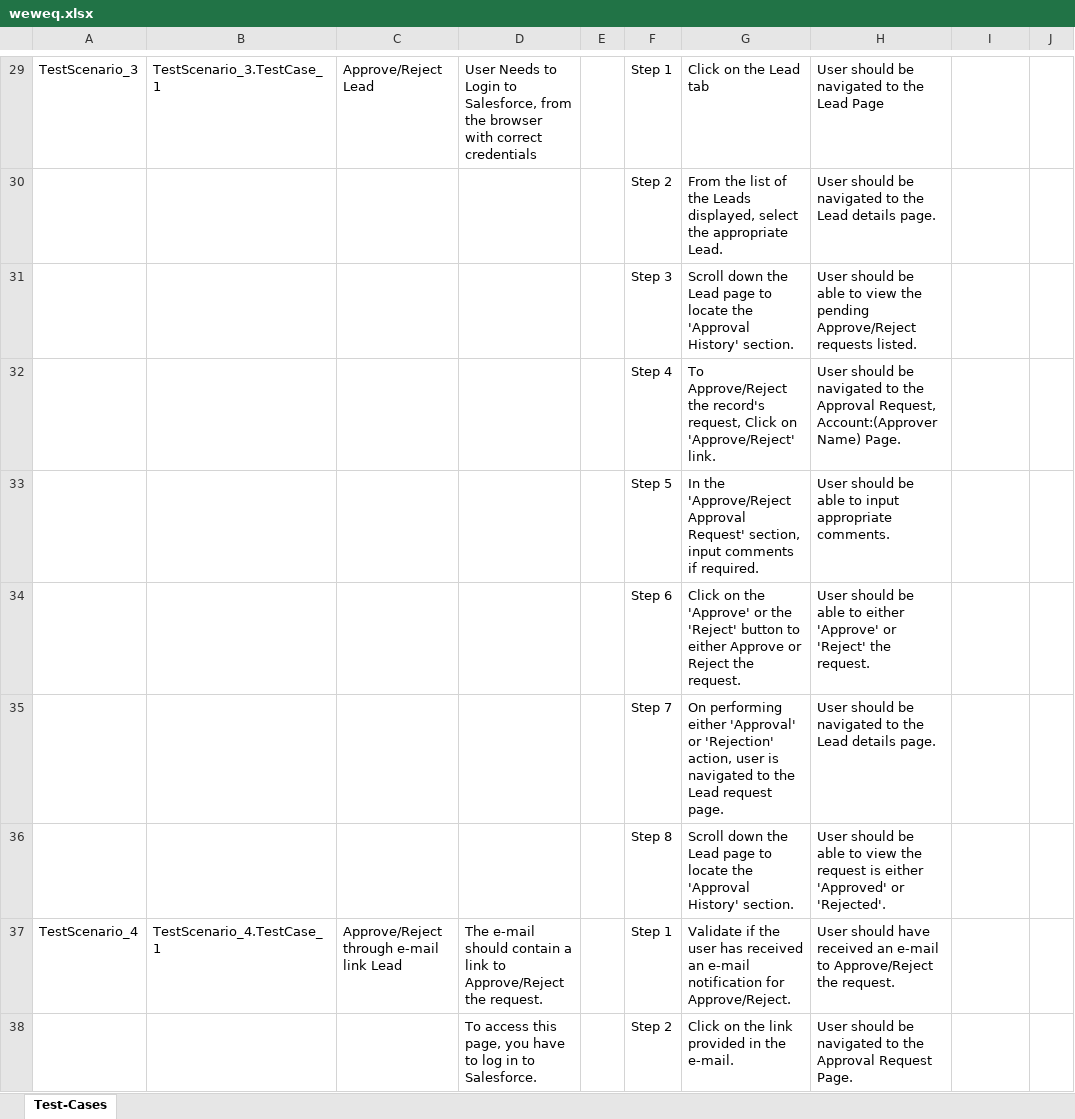
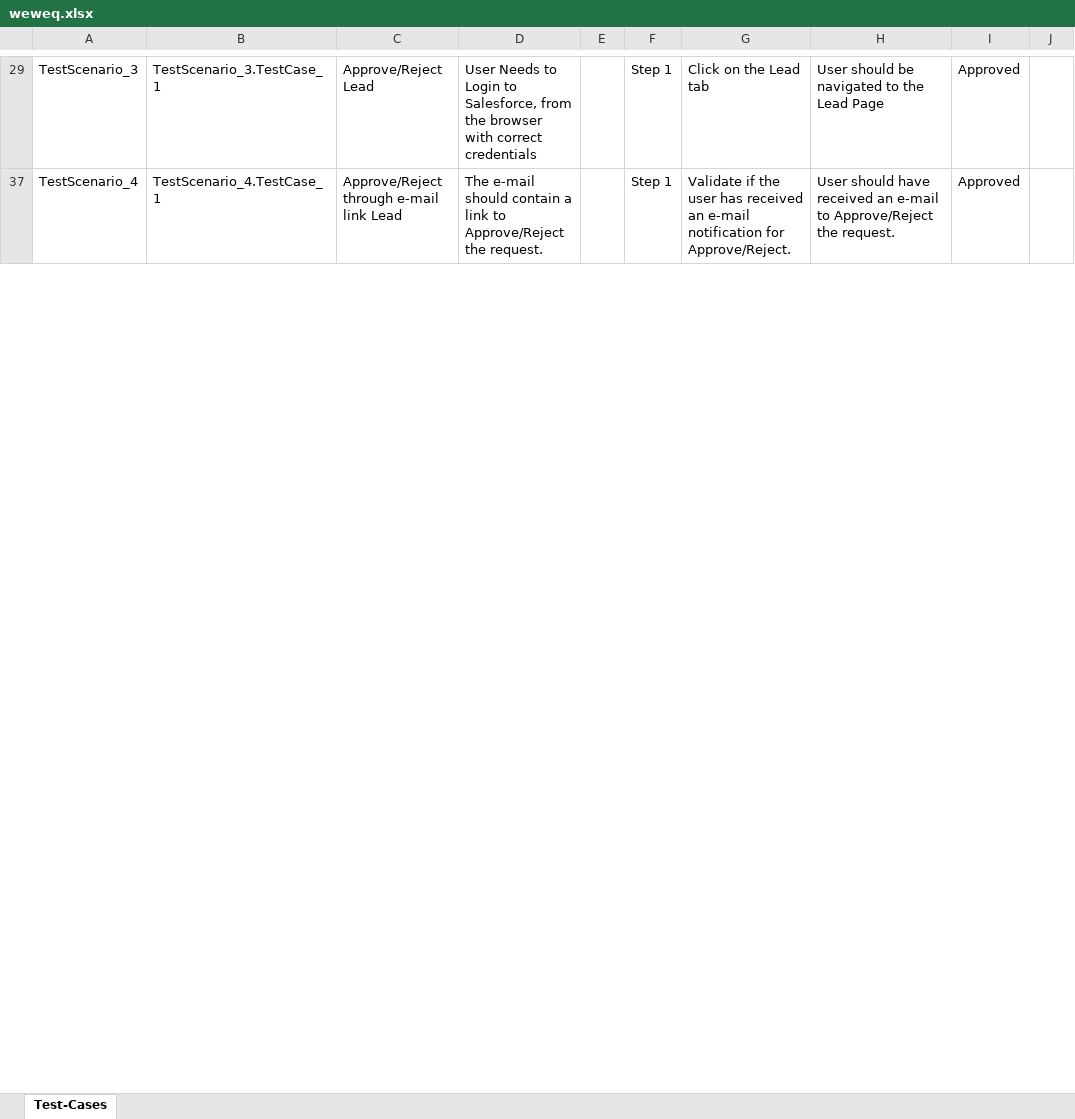
Before and after one commit to ShaikMohamedIrfan/NewDemo, an Excel workbook: weweq.xlsx, sheet Test-Cases, drawn as a sheet; only a part is shown, gaps mark what is left out; values as stored, in another font and other column widths than the file's, no borders; table styles not drawn; the diff covers the shown part only; the diff names each change by its address in the sheet, - before the commit and + after, or states it on an @@ line.

```diff
--- a/weweq.xlsx (sheet Test-Cases)
+++ b/weweq.xlsx (sheet Test-Cases)
-I29: (empty)
+I29: Approved
@@ row 30 hidden:  |  |  |  |  | Step 2 | From the list of the Leads displayed, select the appropriate Lead. | User should be navigated to the Lead details page. @@
@@ row 31 hidden:  |  |  |  |  | Step 3 | Scroll down the Lead page to locate the 'Approval History' section. | User should be able to view the pending Approve/Reject requests listed. @@
@@ row 32 hidden:  |  |  |  |  | Step 4 | To Approve/Reject the record's request, Click on 'Approve/Reject' link. | User should be navigated to the Approval Request, Account:(Approver Name) Page. @@
@@ row 33 hidden:  |  |  |  |  | Step 5 | In the 'Approve/Reject Approval Request' section, input comments if required. | User should be able to input appropriate comments. @@
@@ row 34 hidden:  |  |  |  |  | Step 6 | Click on the 'Approve' or the 'Reject' button to either Approve or Reject the request. | User should be able to either 'Approve' or 'Reject' the request. @@
@@ row 35 hidden:  |  |  |  |  | Step 7 | On performing either 'Approval' or 'Rejection' action, user is navigated to the Lead request page. | User should be navigated to the Lead details page. @@
@@ row 36 hidden:  |  |  |  |  | Step 8 | Scroll down the Lead page to locate the 'Approval History' section. | User should be able to view the request is either 'Approved' or 'Rejected'. @@
-I37: (empty)
+I37: Approved
@@ row 38 hidden:  |  |  | To access this page, you have to log in to Salesforce. |  | Step 2 | Click on the link provided in the e-mail. | User should be navigated to the Approval Request Page. @@
```
Also changed, not shown: 104 hidden or unhidden rows and 28 edited cells elsewhere in this sheet.
